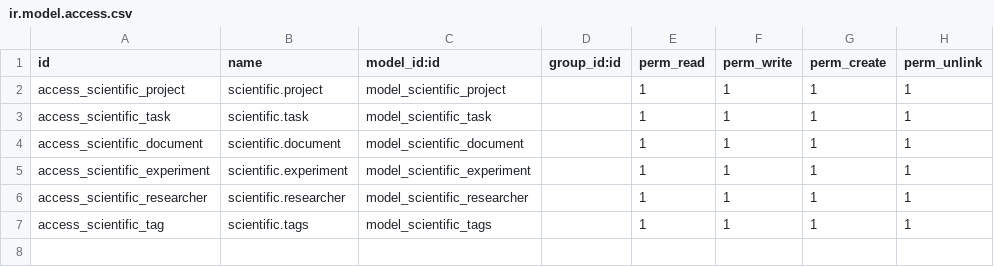
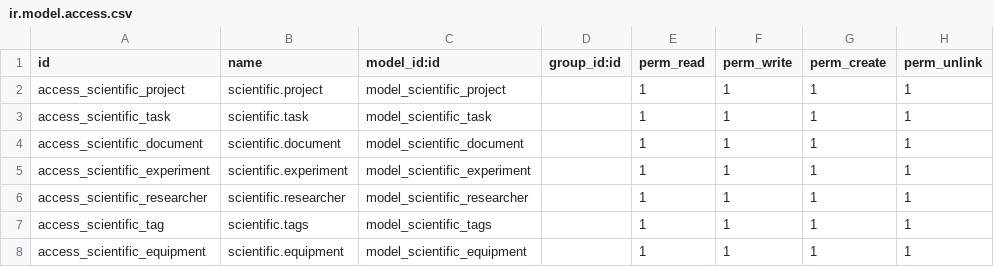
Before and after one commit to steven0seagal/odoo_scientific_project, a CSV file: odoo/addons/scientific_project/security/ir.model.access.csv, drawn as a sheet.

Commit message:
equipment view

```diff
--- a/odoo/addons/scientific_project/security/ir.model.access.csv
+++ b/odoo/addons/scientific_project/security/ir.model.access.csv
@@ -7 +7,2 @@ access_scientific_researcher,scientific.researcher,model_scientific_researcher,"
 access_scientific_tag,scientific.tags,model_scientific_tags,"",1,1,1,1
+access_scientific_equipment,scientific.equipment,model_scientific_equipment,"",1,1,1,1
```
Also changed, not shown: 3 other files.
